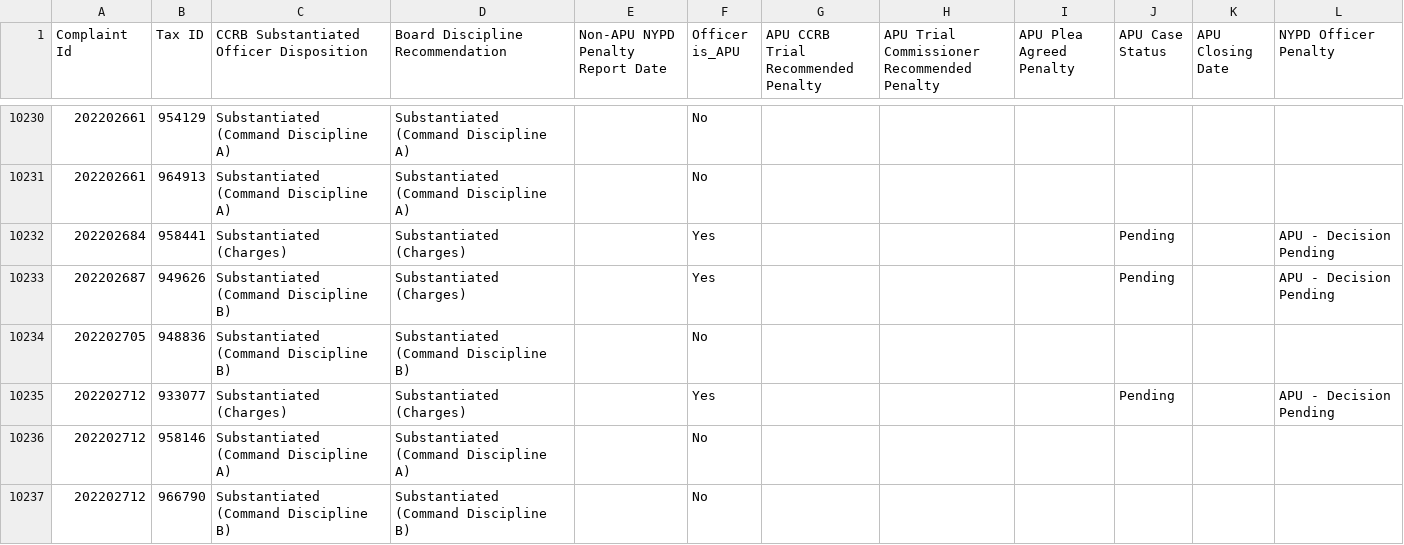
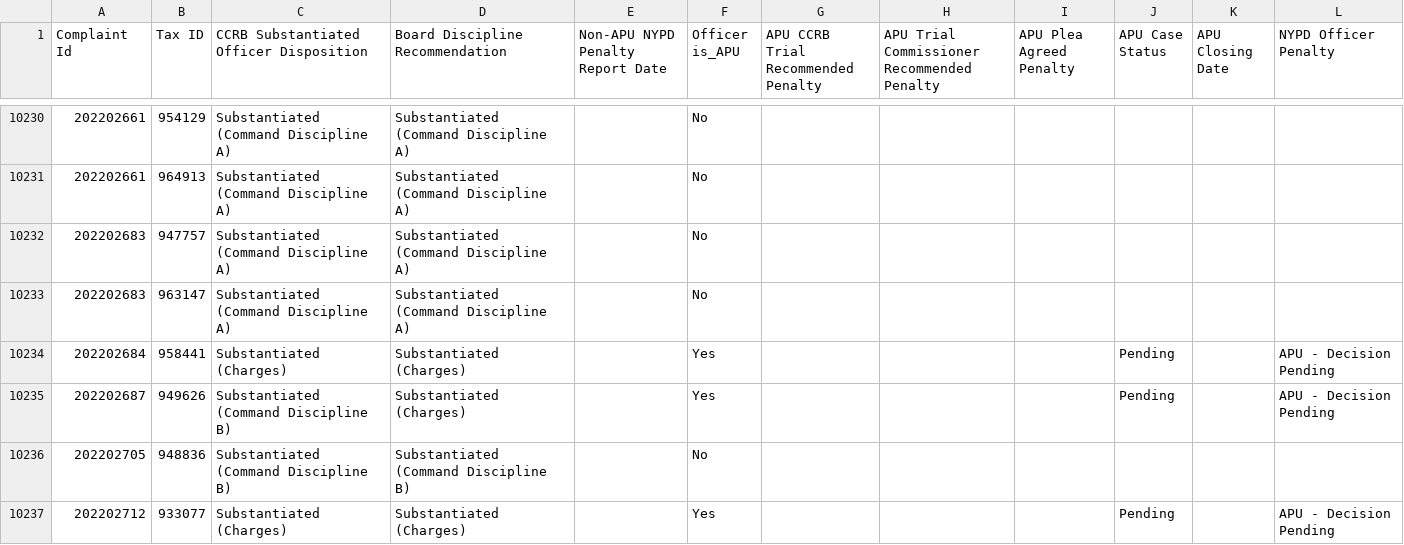
Before and after one commit to ryanwatkins/ccrb-complaint-records, a CSV file: ccrb-complaints-database-penalties.csv, drawn as a sheet; only a part is shown, gaps mark what is left out; the shorter side is filled out with more unchanged rows.

```diff
--- a/ccrb-complaints-database-penalties.csv
+++ b/ccrb-complaints-database-penalties.csv
@@ -10231,2 +10231,4 @@ Complaint Id,Tax ID,CCRB Substantiated Officer Disposition,Board Discipline Reco
 202202661,964913,Substantiated (Command Discipline A),Substantiated (Command Discipline A),,No,,,,,,
+202202683,947757,Substantiated (Command Discipline A),Substantiated (Command Discipline A),,No,,,,,,
+202202683,963147,Substantiated (Command Discipline A),Substantiated (Command Discipline A),,No,,,,,,
 202202684,958441,Substantiated (Charges),Substantiated (Charges),,Yes,,,,Pending,,APU - Decision Pending
```
Also changed, not shown: 2 other files.
